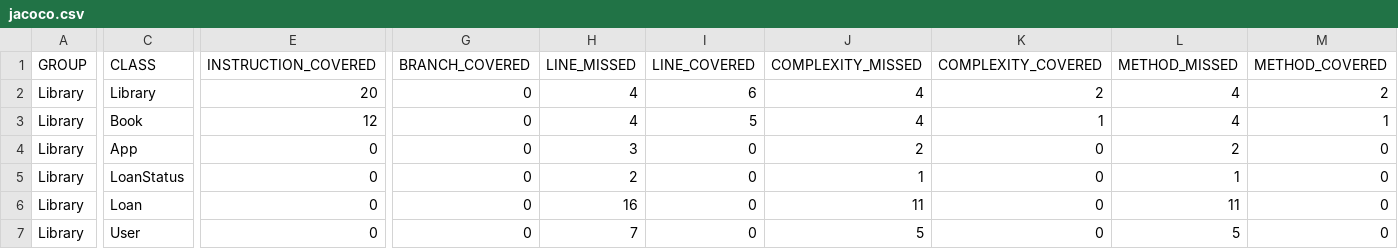
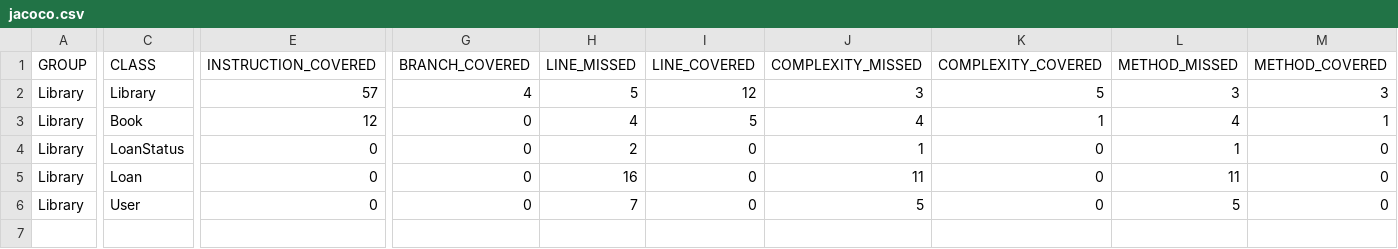
Before and after one commit to MimiRandomS/CVDS_Lab03, a CSV file: target/site/jacoco/jacoco.csv, drawn as a sheet; only a part is shown, gaps mark what is left out; rows hold the shown columns only; the diff names each change by its address in the sheet, - before the commit and + after, or states it on an @@ line.

```diff
--- a/target/site/jacoco/jacoco.csv
+++ b/target/site/jacoco/jacoco.csv
-E2 (INSTRUCTION_COVERED): 20
+E2 (INSTRUCTION_COVERED): 57
-G2 (BRANCH_COVERED): 0
+G2 (BRANCH_COVERED): 4
-H2 (LINE_MISSED): 4
+H2 (LINE_MISSED): 5
-I2 (LINE_COVERED): 6
+I2 (LINE_COVERED): 12
-J2 (COMPLEXITY_MISSED): 4
+J2 (COMPLEXITY_MISSED): 3
-K2 (COMPLEXITY_COVERED): 2
+K2 (COMPLEXITY_COVERED): 5
-L2 (METHOD_MISSED): 4
+L2 (METHOD_MISSED): 3
-M2 (METHOD_COVERED): 2
+M2 (METHOD_COVERED): 3
-row 4: Library | App | 0 | 0 | 3 | 0 | 2 | 0 | 2 | 0
```
Also changed, not shown: 12 other files.
